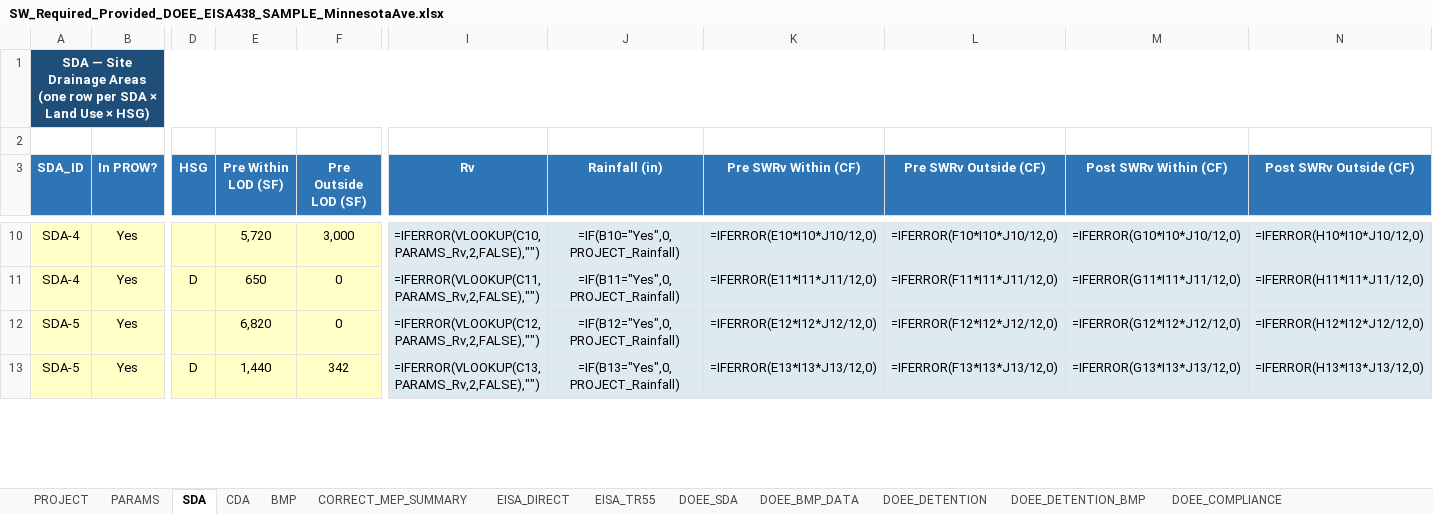
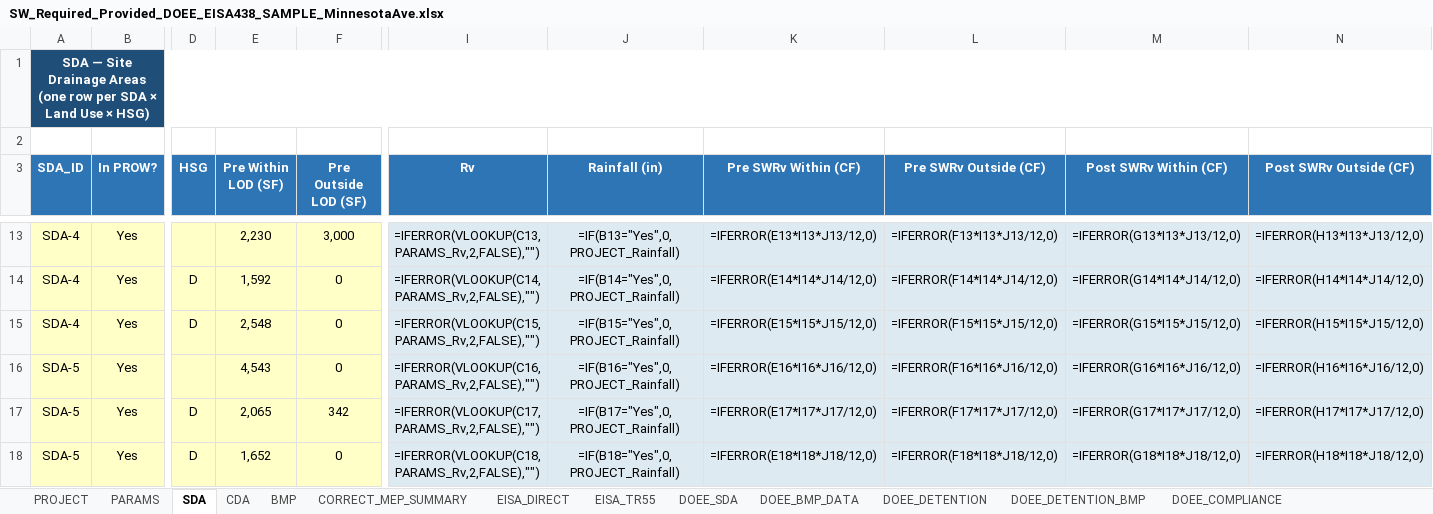
Before and after one commit to khnguyen88/ddot_doee_swm_guidelines_2026_v1, an Excel workbook: SW_Required_Provided_DOEE_EISA438_SAMPLE_MinnesotaAve.xlsx, sheet SDA, drawn as a sheet; only a part is shown, gaps mark what is left out; values as stored, in another font and other column widths than the file's, no borders; formulas without a stored value are shown as written; addresses are those after the commit; rows hold the shown columns only; the diff covers the shown part only; the diff names each change by its address in the sheet, - before the commit and + after, or states it on an @@ line.

Commit message:
fixture: Minnesota Ave shows real pre→post land-cover delta
Previously workbook/sample.py wrote the same imp/comp/nat values into
both the pre and post columns of every SDA row, so pre === post. That
made every DOEE-side delta zero (EISA Δ, detention Pre-Q vs Post-Q,
Site DA roll-up) which was pedagogically misleading in the education
walkthrough — a reader seeing zero deltas reasonably wonders why BMPs
matter.

Reshape: each SDA now carries explicit pre_in and post_in tuples. Post
is unchanged (as-built street surface: fully impervious vehicular +
residual compacted shoulder). Pre is a plausible mixed-cover baseline
(part impervious, part compacted, part natural) that sums to the same
total in-LOD area per SDA — no new land is added, only the composition
shifts. Reflects a greenfield→paved transition typical of DOEE MLD
projects.

Downstream:
  - EISA Direct totals now show real deltas (pre ≈ 9,337 cf, post ≈
    9,589 cf) instead of 0.
  - Detention per-SDA Pre CN jumps from 81.8 → Post 97.4 for SDA-1 and
    similar for every SDA, so the detention page now shows meaningful
    content instead of 'no detention required'.
  - SWRv targets unchanged (post land cover is unchanged).

Supporting changes:
  - EISA Direct/TR-55 renderers aggregate SDA rows by (land use, HSG)
    before passing to trace functions so the per-row tables stay
    compact (~3 rows instead of ~28).
  - Cover TOC is two-column so the deck's 30 pages fit one letter page.
  - Deck ends on the landscape Detention sheet (orientation-switch
    quirk — Chromium inserts a blank page when portrait follows
    landscape).
  - print-dimensions test allows one trailing blank when the deck
    includes any landscape sheet.
  - swdb-prow + parse tests re-baselined to the new pre values.
  - minnesota-ave.reference.json regenerated via scripts/dump_reference.py.

```diff
--- a/SW_Required_Provided_DOEE_EISA438_SAMPLE_MinnesotaAve.xlsx (sheet SDA)
+++ b/SW_Required_Provided_DOEE_EISA438_SAMPLE_MinnesotaAve.xlsx (sheet SDA)
-E13 (Pre Within LOD (SF)): 5,720
+E13 (Pre Within LOD (SF)): 2,230
-I13 (Rv): =IFERROR(VLOOKUP(C10,PARAMS_Rv,2,FALSE),"")
+I13 (Rv): =IFERROR(VLOOKUP(C13,PARAMS_Rv,2,FALSE),"")
-J13 (Rainfall (in)): =IF(B10="Yes",0,PROJECT_Rainfall)
+J13 (Rainfall (in)): =IF(B13="Yes",0,PROJECT_Rainfall)
-K13 (Pre SWRv Within (CF)): =IFERROR(E10*I10*J10/12,0)
+K13 (Pre SWRv Within (CF)): =IFERROR(E13*I13*J13/12,0)
-L13 (Pre SWRv Outside (CF)): =IFERROR(F10*I10*J10/12,0)
+L13 (Pre SWRv Outside (CF)): =IFERROR(F13*I13*J13/12,0)
-M13 (Post SWRv Within (CF)): =IFERROR(G10*I10*J10/12,0)
+M13 (Post SWRv Within (CF)): =IFERROR(G13*I13*J13/12,0)
-N13 (Post SWRv Outside (CF)): =IFERROR(H10*I10*J10/12,0)
+N13 (Post SWRv Outside (CF)): =IFERROR(H13*I13*J13/12,0)
-E14 (Pre Within LOD (SF)): 650
+E14 (Pre Within LOD (SF)): 1,592
-I14 (Rv): =IFERROR(VLOOKUP(C11,PARAMS_Rv,2,FALSE),"")
+I14 (Rv): =IFERROR(VLOOKUP(C14,PARAMS_Rv,2,FALSE),"")
-J14 (Rainfall (in)): =IF(B11="Yes",0,PROJECT_Rainfall)
+J14 (Rainfall (in)): =IF(B14="Yes",0,PROJECT_Rainfall)
-K14 (Pre SWRv Within (CF)): =IFERROR(E11*I11*J11/12,0)
+K14 (Pre SWRv Within (CF)): =IFERROR(E14*I14*J14/12,0)
-L14 (Pre SWRv Outside (CF)): =IFERROR(F11*I11*J11/12,0)
+L14 (Pre SWRv Outside (CF)): =IFERROR(F14*I14*J14/12,0)
-M14 (Post SWRv Within (CF)): =IFERROR(G11*I11*J11/12,0)
+M14 (Post SWRv Within (CF)): =IFERROR(G14*I14*J14/12,0)
-N14 (Post SWRv Outside (CF)): =IFERROR(H11*I11*J11/12,0)
+N14 (Post SWRv Outside (CF)): =IFERROR(H14*I14*J14/12,0)
+row 15: SDA-4 | Yes | D | 2,548 | 0 | =IFERROR(VLOOKUP(C15,PARAMS_Rv,2,FALSE),"") | =IF(B15="Yes",0,PROJECT_Rainfall) | =IFERROR(E15*I15*J15/12,0) | =IFERROR(F15*I15*J15/12,0) | =IFERROR(G15*I15*J15/12,0) | =IFERROR(H15*I15*J15/12,0)
-E16 (Pre Within LOD (SF)): 6,820
+E16 (Pre Within LOD (SF)): 4,543
-I16 (Rv): =IFERROR(VLOOKUP(C12,PARAMS_Rv,2,FALSE),"")
+I16 (Rv): =IFERROR(VLOOKUP(C16,PARAMS_Rv,2,FALSE),"")
-J16 (Rainfall (in)): =IF(B12="Yes",0,PROJECT_Rainfall)
+J16 (Rainfall (in)): =IF(B16="Yes",0,PROJECT_Rainfall)
-K16 (Pre SWRv Within (CF)): =IFERROR(E12*I12*J12/12,0)
+K16 (Pre SWRv Within (CF)): =IFERROR(E16*I16*J16/12,0)
-L16 (Pre SWRv Outside (CF)): =IFERROR(F12*I12*J12/12,0)
+L16 (Pre SWRv Outside (CF)): =IFERROR(F16*I16*J16/12,0)
-M16 (Post SWRv Within (CF)): =IFERROR(G12*I12*J12/12,0)
+M16 (Post SWRv Within (CF)): =IFERROR(G16*I16*J16/12,0)
-N16 (Post SWRv Outside (CF)): =IFERROR(H12*I12*J12/12,0)
+N16 (Post SWRv Outside (CF)): =IFERROR(H16*I16*J16/12,0)
-E17 (Pre Within LOD (SF)): 1,440
+E17 (Pre Within LOD (SF)): 2,065
-I17 (Rv): =IFERROR(VLOOKUP(C13,PARAMS_Rv,2,FALSE),"")
+I17 (Rv): =IFERROR(VLOOKUP(C17,PARAMS_Rv,2,FALSE),"")
-J17 (Rainfall (in)): =IF(B13="Yes",0,PROJECT_Rainfall)
+J17 (Rainfall (in)): =IF(B17="Yes",0,PROJECT_Rainfall)
-K17 (Pre SWRv Within (CF)): =IFERROR(E13*I13*J13/12,0)
+K17 (Pre SWRv Within (CF)): =IFERROR(E17*I17*J17/12,0)
-L17 (Pre SWRv Outside (CF)): =IFERROR(F13*I13*J13/12,0)
+L17 (Pre SWRv Outside (CF)): =IFERROR(F17*I17*J17/12,0)
-M17 (Post SWRv Within (CF)): =IFERROR(G13*I13*J13/12,0)
+M17 (Post SWRv Within (CF)): =IFERROR(G17*I17*J17/12,0)
-N17 (Post SWRv Outside (CF)): =IFERROR(H13*I13*J13/12,0)
+N17 (Post SWRv Outside (CF)): =IFERROR(H17*I17*J17/12,0)
+row 18: SDA-5 | Yes | D | 1,652 | 0 | =IFERROR(VLOOKUP(C18,PARAMS_Rv,2,FALSE),"") | =IF(B18="Yes",0,PROJECT_Rainfall) | =IFERROR(E18*I18*J18/12,0) | =IFERROR(F18*I18*J18/12,0) | =IFERROR(G18*I18*J18/12,0) | =IFERROR(H18*I18*J18/12,0)
```
Also changed, not shown: 9 added rows, 11 removed rows and 93 edited cells elsewhere in this sheet, 13 other files.
